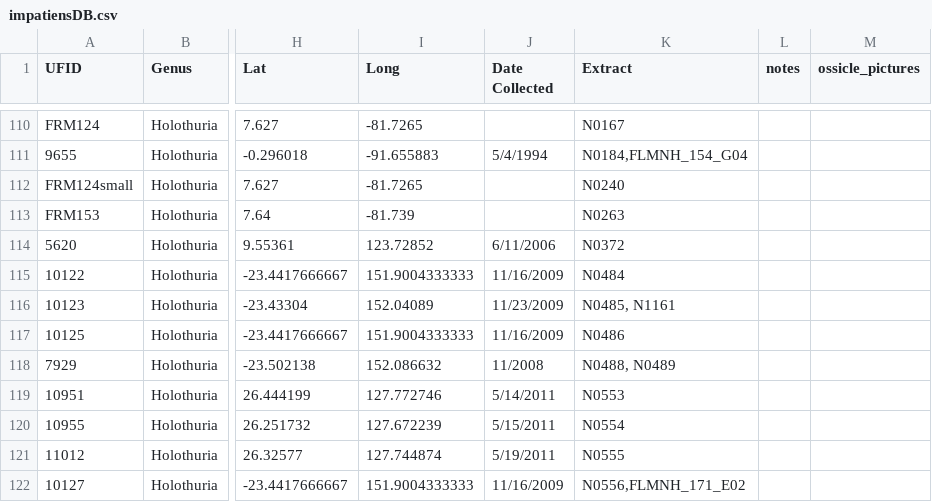
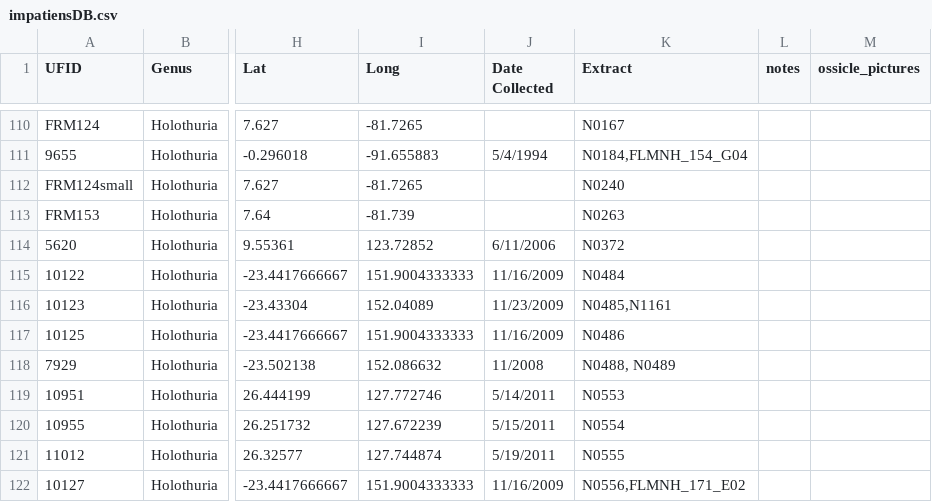
Before and after one commit to fmichonneau/impatiens, a CSV file: data/impatiensDB.csv, drawn as a sheet; only a part is shown, gaps mark what is left out; the diff names each change by its address in the sheet, - before the commit and + after, or states it on an @@ line.

Commit message:
removed space

```diff
--- a/data/impatiensDB.csv
+++ b/data/impatiensDB.csv
-K116 (Extract): N0485, N1161
+K116 (Extract): N0485,N1161
```
